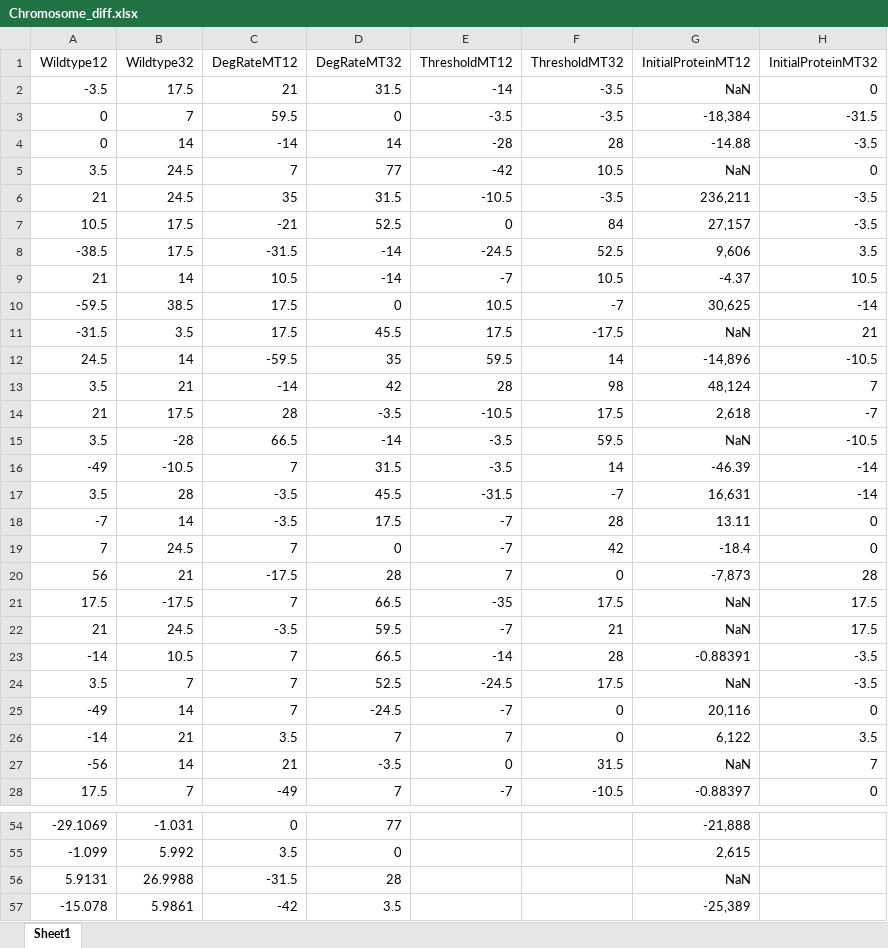
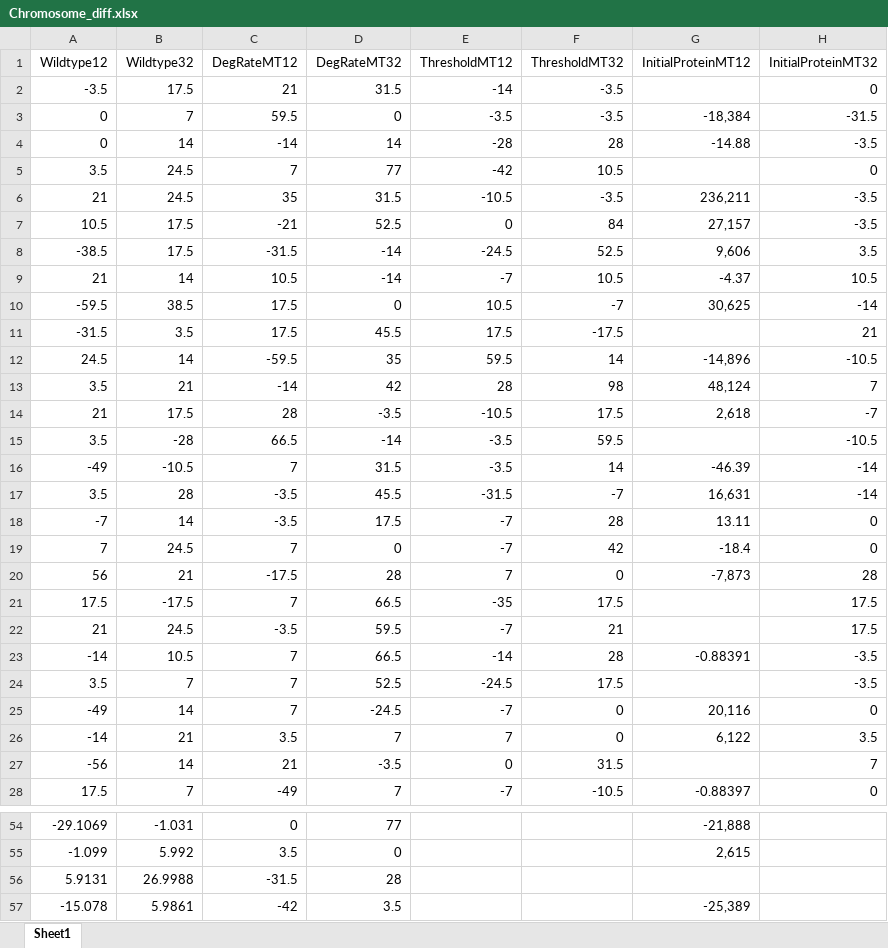
Before and after one commit to Icebear1998/ChromosomeSegeation, an Excel workbook: Data/Chromosome_diff.xlsx, sheet Sheet1, drawn as a sheet; only a part is shown, gaps mark what is left out; values as stored, in another font and other column widths than the file's, no borders; the diff covers the shown part only; the diff names each change by its address in the sheet, - before the commit and + after, or states it on an @@ line.

```diff
--- a/Data/Chromosome_diff.xlsx (sheet Sheet1)
+++ b/Data/Chromosome_diff.xlsx (sheet Sheet1)
-G2 (InitialProteinMT12): NaN
+G2 (InitialProteinMT12): (empty)
-G5 (InitialProteinMT12): NaN
+G5 (InitialProteinMT12): (empty)
-G11 (InitialProteinMT12): NaN
+G11 (InitialProteinMT12): (empty)
-G15 (InitialProteinMT12): NaN
+G15 (InitialProteinMT12): (empty)
-G21:G22 (InitialProteinMT12): NaN
+G21:G22 (InitialProteinMT12): (empty)
-G24 (InitialProteinMT12): NaN
+G24 (InitialProteinMT12): (empty)
-G27 (InitialProteinMT12): NaN
+G27 (InitialProteinMT12): (empty)
-G56 (InitialProteinMT12): NaN
+G56 (InitialProteinMT12): (empty)
```
Also changed, not shown: 3 edited cells elsewhere in this sheet, 9 other files.
